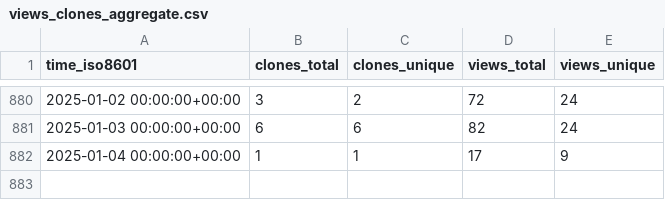
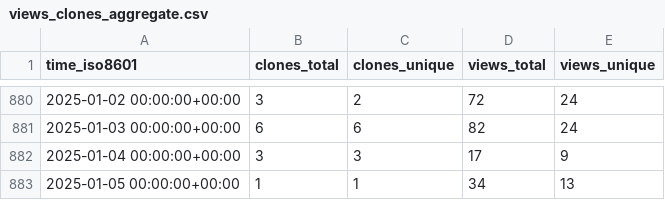
Before and after one commit to miroapp/app-examples, a CSV file: miroapp/app-examples/ghrs-data/views_clones_aggregate.csv, drawn as a sheet; only a part is shown, gaps mark what is left out.

```diff
--- a/miroapp/app-examples/ghrs-data/views_clones_aggregate.csv
+++ b/miroapp/app-examples/ghrs-data/views_clones_aggregate.csv
@@ -881,2 +881,3 @@ time_iso8601,clones_total,clones_unique,views_total,views_unique
 2025-01-03 00:00:00+00:00,6,6,82,24
-2025-01-04 00:00:00+00:00,1,1,17,9
+2025-01-04 00:00:00+00:00,3,3,17,9
+2025-01-05 00:00:00+00:00,1,1,34,13
```
Also changed, not shown: 1 other file.
